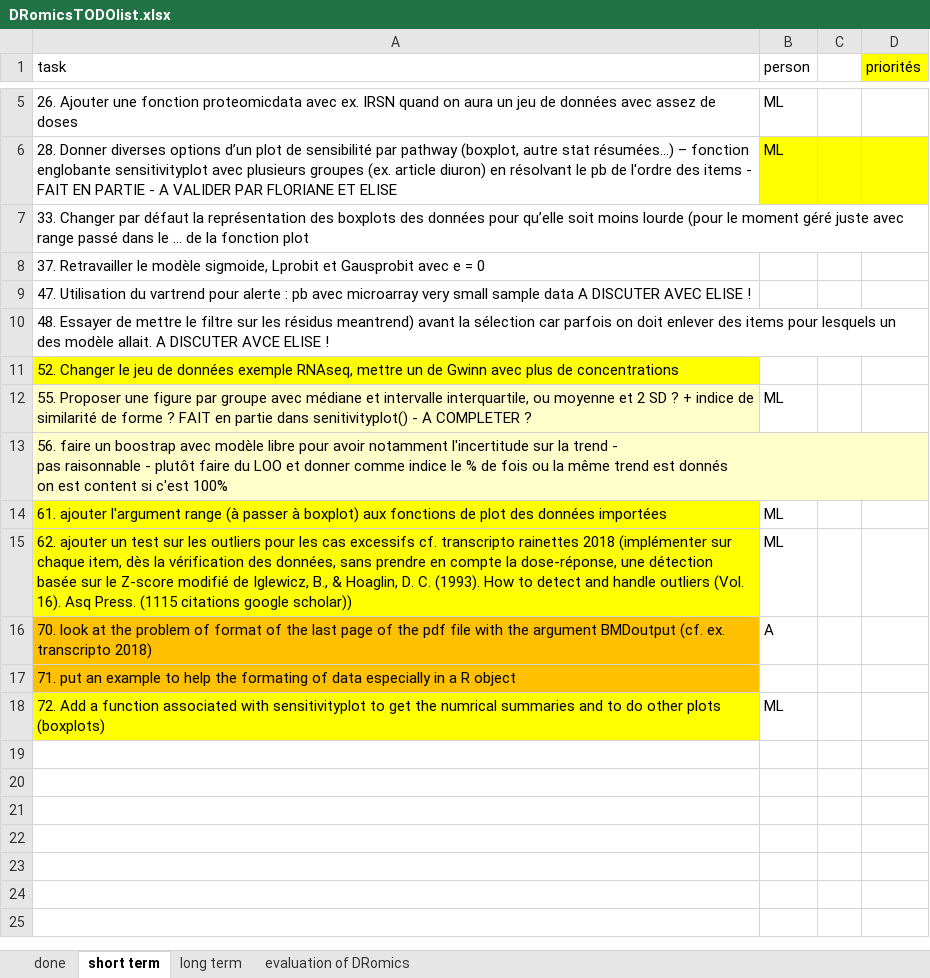
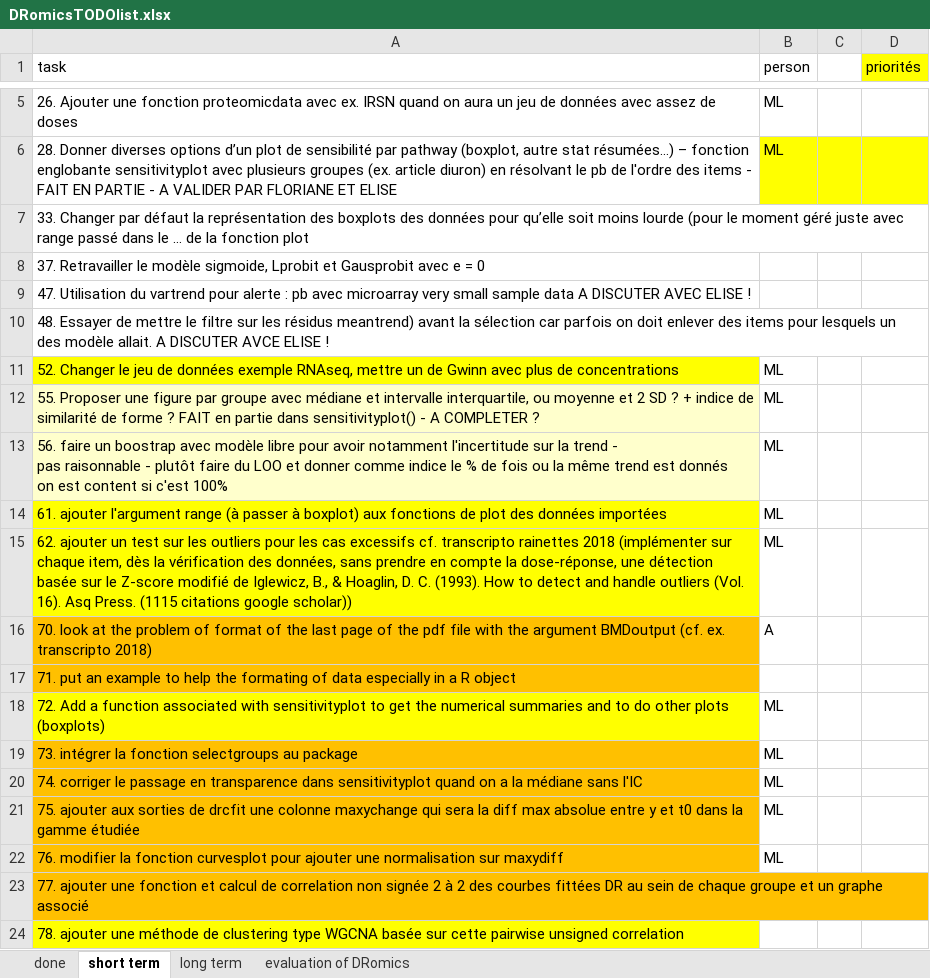
Before and after one commit to lbbe-software/DRomics, an Excel workbook: share/techdoc/DRomicsTODOlist.xlsx, sheet short term, drawn as a sheet; only a part is shown, gaps mark what is left out; values as stored, in another font and other column widths than the file's, no borders; the diff names each change by its address in the sheet, - before the commit and + after, or states it on an @@ line.

Commit message:
update of the TODO list

```diff
--- a/share/techdoc/DRomicsTODOlist.xlsx (sheet short term)
+++ b/share/techdoc/DRomicsTODOlist.xlsx (sheet short term)
-B11 (person): (empty)
+B11 (person): ML
-A12 (task): …partie dans senitivityplot() - A…
+A12 (task): …partie dans sensitivityplot() - A…
-B13 (person): (empty)
+B13 (person): ML
-A18 (task): …get the numrical summaries and…
+A18 (task): …get the numerical summaries and…
+row 19: 73. intégrer la fonction selectgroups au package | ML
+row 20: 74. corriger le passage en transparence dans sensitivityplot quand on a la médiane sans l'IC | ML
+row 21: 75. ajouter aux sorties de drcfit une colonne maxychange qui sera la diff max absolue entre y et t0 dans la gamme étudiée | ML
+row 22: 76. modifier la fonction curvesplot pour ajouter une normalisation sur maxydiff | ML
+row 23: 77. ajouter une fonction et calcul de correlation non signée 2 à 2 des courbes fittées DR au sein de chaque groupe et un graphe associé
+row 24: 78. ajouter une méthode de clustering type WGCNA basée sur cette pairwise unsigned correlation
```
